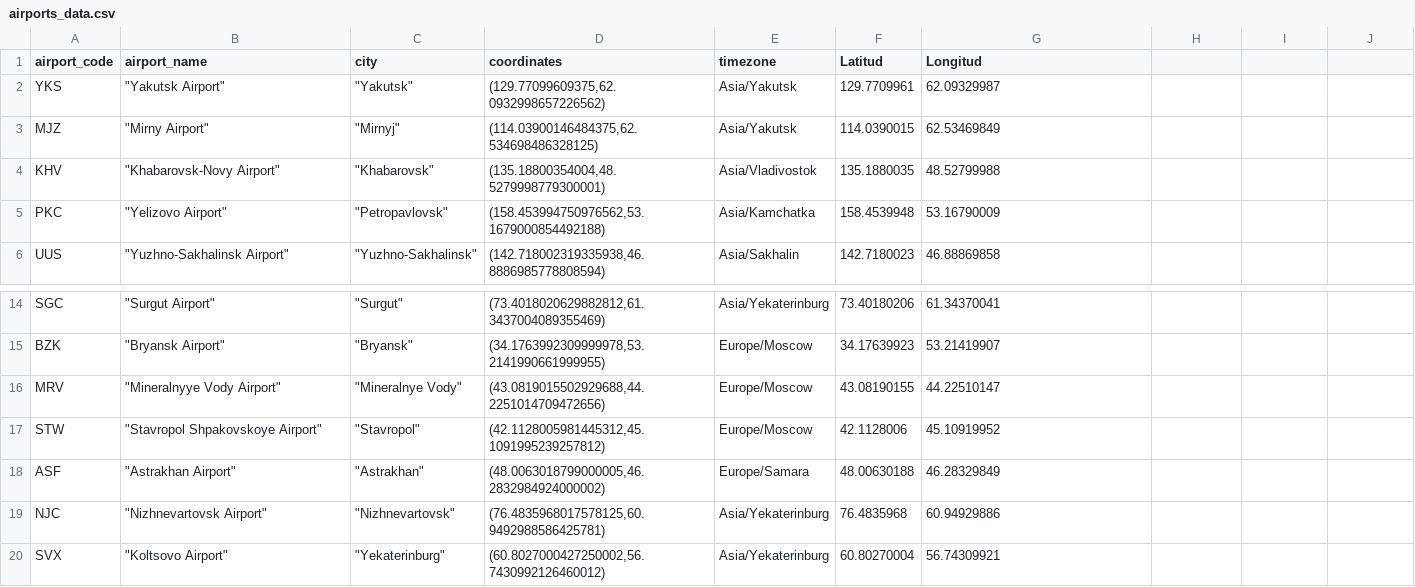
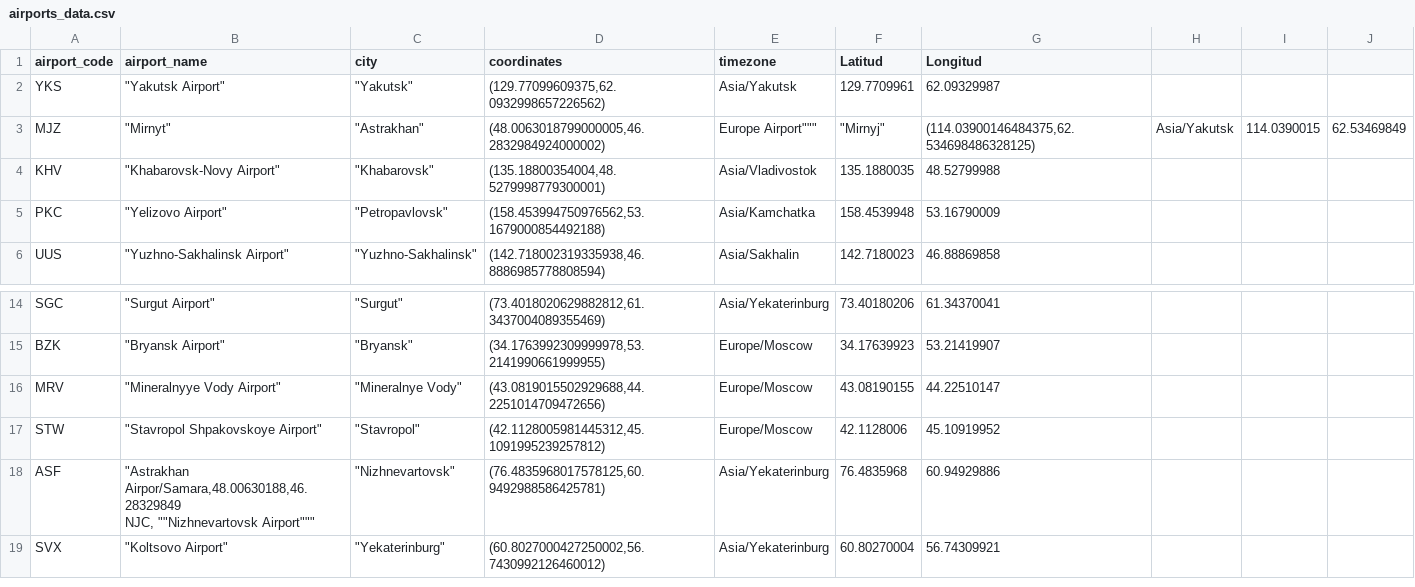
Before and after one commit to Florenciagrosso/ProyectoIntegradorDAFT08, a CSV file: Data/Data Original/airports_data.csv, drawn as a sheet; only a part is shown, gaps mark what is left out.

```diff
--- a/Data/Data Original/airports_data.csv
+++ b/Data/Data Original/airports_data.csv
@@ -2,3 +2,3 @@ airport_code,airport_name,city,coordinates,timezone,Latitud,Longitud
 YKS," ""Yakutsk Airport"""," ""Yakutsk""","(129.77099609375,62.0932998657226562)",Asia/Yakutsk,129.7709961,62.09329987
-MJZ," ""Mirny Airport"""," ""Mirnyj""","(114.03900146484375,62.534698486328125)",Asia/Yakutsk,114.0390015,62.53469849
+MJZ," ""Mirnyt"""," ""Astrakhan""","(48.0063018799000005,46.2832984924000002)",Europe Airport"""," ""Mirnyj""","(114.03900146484375,62.534698486328125)",Asia/Yakutsk,114.0390015,62.53469849
 KHV," ""Khabarovsk-Novy Airport"""," ""Khabarovsk""","(135.18800354004,48.5279998779300001)",Asia/Vladivostok,135.1880035,48.52799988
@@ -17,4 +17,4 @@ MRV," ""Mineralnyye Vody Airport"""," ""Mineralnye Vody""","(43.0819015502929688
 STW," ""Stavropol Shpakovskoye Airport"""," ""Stavropol""","(42.1128005981445312,45.1091995239257812)",Europe/Moscow,42.1128006,45.10919952
-ASF," ""Astrakhan Airport"""," ""Astrakhan""","(48.0063018799000005,46.2832984924000002)",Europe/Samara,48.00630188,46.28329849
-NJC," ""Nizhnevartovsk Airport"""," ""Nizhnevartovsk""","(76.4835968017578125,60.9492988586425781)",Asia/Yekaterinburg,76.4835968,60.94929886
+ASF," ""Astrakhan Airpor/Samara,48.00630188,46.28329849
+NJC," ""Nizhnevartovsk Airport"""," ""Nizhnevartovsk""","(76.4835968017578125,60.9492988586425781)",Asia/Yekaterinburg,76.4835968,60.94929886
 SVX," ""Koltsovo Airport"""," ""Yekaterinburg""","(60.8027000427250002,56.7430992126460012)",Asia/Yekaterinburg,60.80270004,56.74309921
```
Also changed, not shown: 2 other files.
